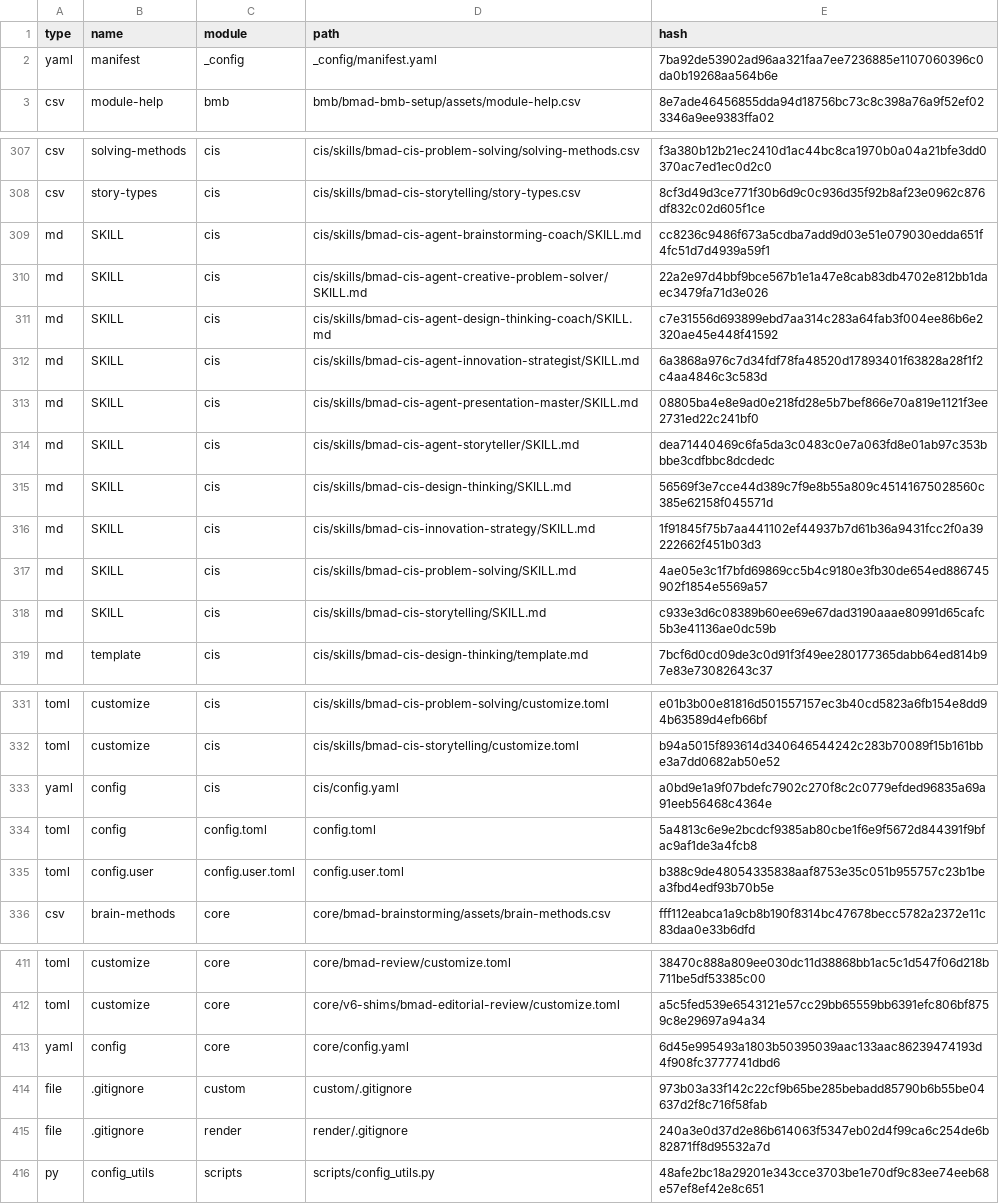
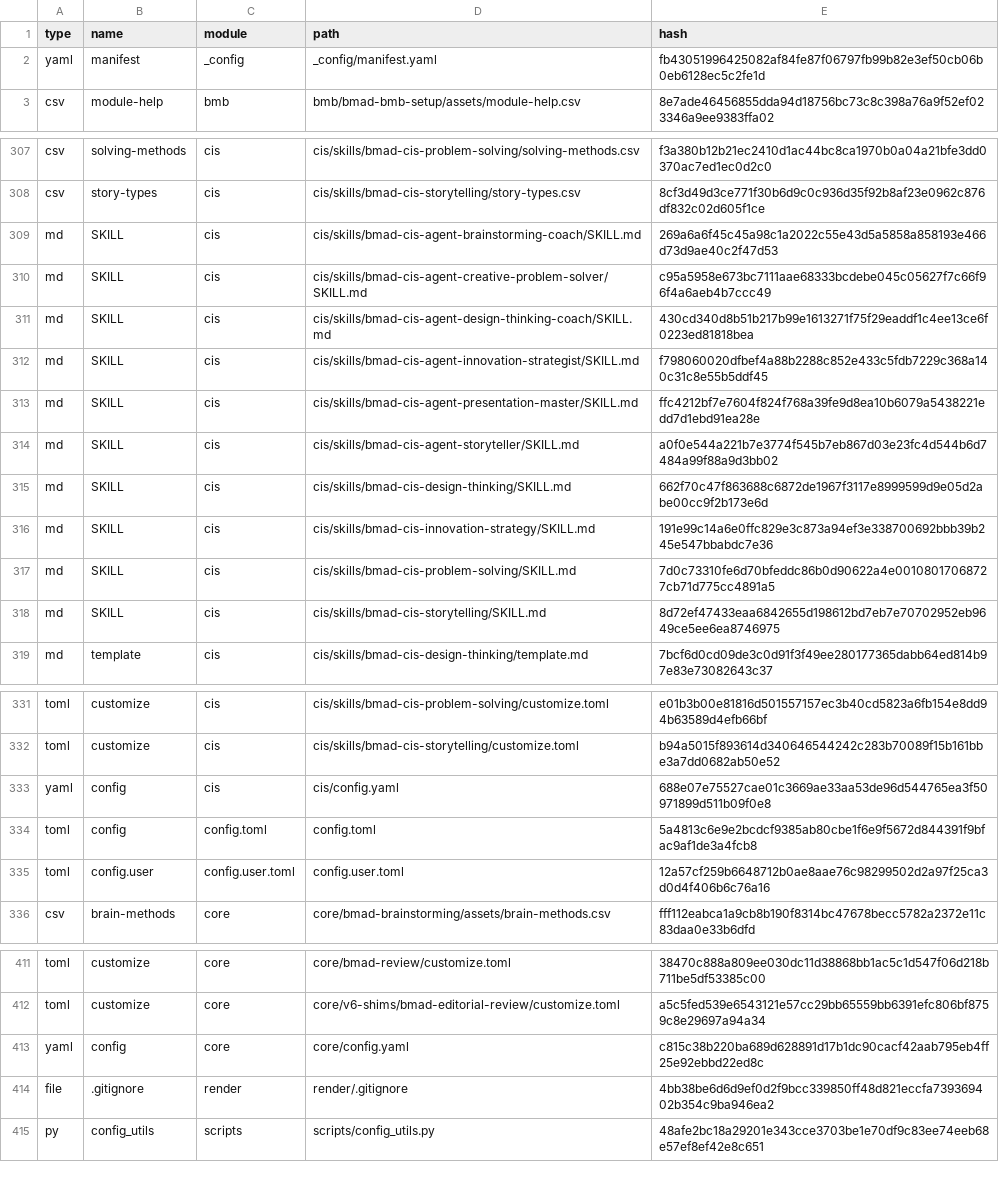
Before and after one commit to LazyDevop/prediction-hyppique, a CSV file: _bmad/_config/files-manifest.csv, drawn as a sheet; only a part is shown, gaps mark what is left out; the diff covers the shown part only.

```diff
--- a/_bmad/_config/files-manifest.csv
+++ b/_bmad/_config/files-manifest.csv
@@ -1,3 +1,3 @@
 type,name,module,path,hash
-"yaml","manifest","_config","_config/manifest.yaml","7ba92de53902ad96aa321faa7ee7236885e1107060396c0da0b19268aa564b6e"
+"yaml","manifest","_config","_config/manifest.yaml","fb43051996425082af84fe87f06797fb99b82e3ef50cb06b0eb6128ec5c2fe1d"
 "csv","module-help","bmb","bmb/bmad-bmb-setup/assets/module-help.csv","8e7ade46456855dda94d18756bc73c8c398a76a9f52ef023346a9ee9383ffa02"
@@ -308,12 +308,12 @@ type,name,module,path,hash
 "csv","story-types","cis","cis/skills/bmad-cis-storytelling/story-types.csv","8cf3d49d3ce771f30b6d9c0c936d35f92b8af23e0962c876df832c02d605f1ce"
-"md","SKILL","cis","cis/skills/bmad-cis-agent-brainstorming-coach/SKILL.md","cc8236c9486f673a5cdba7add9d03e51e079030edda651f4fc51d7d4939a59f1"
-"md","SKILL","cis","cis/skills/bmad-cis-agent-creative-problem-solver/SKILL.md","22a2e97d4bbf9bce567b1e1a47e8cab83db4702e812bb1daec3479fa71d3e026"
-"md","SKILL","cis","cis/skills/bmad-cis-agent-design-thinking-coach/SKILL.md","c7e31556d693899ebd7aa314c283a64fab3f004ee86b6e2320ae45e448f41592"
-"md","SKILL","cis","cis/skills/bmad-cis-agent-innovation-strategist/SKILL.md","6a3868a976c7d34fdf78fa48520d17893401f63828a28f1f2c4aa4846c3c583d"
-"md","SKILL","cis","cis/skills/bmad-cis-agent-presentation-master/SKILL.md","08805ba4e8e9ad0e218fd28e5b7bef866e70a819e1121f3ee2731ed22c241bf0"
-"md","SKILL","cis","cis/skills/bmad-cis-agent-storyteller/SKILL.md","dea71440469c6fa5da3c0483c0e7a063fd8e01ab97c353bbbe3cdfbbc8dcdedc"
-"md","SKILL","cis","cis/skills/bmad-cis-design-thinking/SKILL.md","56569f3e7cce44d389c7f9e8b55a809c45141675028560c385e62158f045571d"
-"md","SKILL","cis","cis/skills/bmad-cis-innovation-strategy/SKILL.md","1f91845f75b7aa441102ef44937b7d61b36a9431fcc2f0a39222662f451b03d3"
-"md","SKILL","cis","cis/skills/bmad-cis-problem-solving/SKILL.md","4ae05e3c1f7bfd69869cc5b4c9180e3fb30de654ed886745902f1854e5569a57"
-"md","SKILL","cis","cis/skills/bmad-cis-storytelling/SKILL.md","c933e3d6c08389b60ee69e67dad3190aaae80991d65cafc5b3e41136ae0dc59b"
+"md","SKILL","cis","cis/skills/bmad-cis-agent-brainstorming-coach/SKILL.md","269a6a6f45c45a98c1a2022c55e43d5a5858a858193e466d73d9ae40c2f47d53"
+"md","SKILL","cis","cis/skills/bmad-cis-agent-creative-problem-solver/SKILL.md","c95a5958e673bc7111aae68333bcdebe045c05627f7c66f96f4a6aeb4b7ccc49"
+"md","SKILL","cis","cis/skills/bmad-cis-agent-design-thinking-coach/SKILL.md","430cd340d8b51b217b99e1613271f75f29eaddf1c4ee13ce6f0223ed81818bea"
+"md","SKILL","cis","cis/skills/bmad-cis-agent-innovation-strategist/SKILL.md","f798060020dfbef4a88b2288c852e433c5fdb7229c368a140c31c8e55b5ddf45"
+"md","SKILL","cis","cis/skills/bmad-cis-agent-presentation-master/SKILL.md","ffc4212bf7e7604f824f768a39fe9d8ea10b6079a5438221edd7d1ebd91ea28e"
+"md","SKILL","cis","cis/skills/bmad-cis-agent-storyteller/SKILL.md","a0f0e544a221b7e3774f545b7eb867d03e23fc4d544b6d7484a99f88a9d3bb02"
+"md","SKILL","cis","cis/skills/bmad-cis-design-thinking/SKILL.md","662f70c47f863688c6872de1967f3117e8999599d9e05d2abe00cc9f2b173e6d"
+"md","SKILL","cis","cis/skills/bmad-cis-innovation-strategy/SKILL.md","191e99c14a6e0ffc829e3c873a94ef3e338700692bbb39b245e547bbabdc7e36"
+"md","SKILL","cis","cis/skills/bmad-cis-problem-solving/SKILL.md","7d0c73310fe6d70bfeddc86b0d90622a4e00108017068727cb71d775cc4891a5"
+"md","SKILL","cis","cis/skills/bmad-cis-storytelling/SKILL.md","8d72ef47433eaa6842655d198612bd7eb7e70702952eb9649ce5ee6ea8746975"
 "md","template","cis","cis/skills/bmad-cis-design-thinking/template.md","7bcf6d0cd09de3c0d91f3f49ee280177365dabb64ed814b97e83e73082643c37"
@@ -332,5 +332,5 @@ type,name,module,path,hash
 "toml","customize","cis","cis/skills/bmad-cis-storytelling/customize.toml","b94a5015f893614d340646544242c283b70089f15b161bbe3a7dd0682ab50e52"
-"yaml","config","cis","cis/config.yaml","a0bd9e1a9f07bdefc7902c270f8c2c0779efded96835a69a91eeb56468c4364e"
+"yaml","config","cis","cis/config.yaml","688e07e75527cae01c3669ae33aa53de96d544765ea3f50971899d511b09f0e8"
 "toml","config","config.toml","config.toml","5a4813c6e9e2bcdcf9385ab80cbe1f6e9f5672d844391f9bfac9af1de3a4fcb8"
-"toml","config.user","config.user.toml","config.user.toml","b388c9de48054335838aaf8753e35c051b955757c23b1bea3fbd4edf93b70b5e"
+"toml","config.user","config.user.toml","config.user.toml","12a57cf259b6648712b0ae8aae76c98299502d2a97f25ca3d0d4f406b6c76a16"
 "csv","brain-methods","core","core/bmad-brainstorming/assets/brain-methods.csv","fff112eabca1a9cb8b190f8314bc47678becc5782a2372e11c83daa0e33b6dfd"
@@ -412,5 +412,4 @@ type,name,module,path,hash
 "toml","customize","core","core/v6-shims/bmad-editorial-review/customize.toml","a5c5fed539e6543121e57cc29bb65559bb6391efc806bf8759c8e29697a94a34"
-"yaml","config","core","core/config.yaml","6d45e995493a1803b50395039aac133aac86239474193d4f908fc3777741dbd6"
-"file",".gitignore","custom","custom/.gitignore","973b03a33f142c22cf9b65be285bebadd85790b6b55be04637d2f8c716f58fab"
-"file",".gitignore","render","render/.gitignore","240a3e0d37d2e86b614063f5347eb02d4f99ca6c254de6b82871ff8d95532a7d"
+"yaml","config","core","core/config.yaml","c815c38b220ba689d628891d17b1dc90cacf42aab795eb4ff25e92ebbd22ed8c"
+"file",".gitignore","render","render/.gitignore","4bb38be6d6d9ef0d2f9bcc339850ff48d821eccfa739369402b354c9ba946ea2"
 "py","config_utils","scripts","scripts/config_utils.py","48afe2bc18a29201e343cce3703be1e70df9c83ee74eeb68e57ef8ef42e8c651"
```
Also changed, not shown: 15 edited cells elsewhere in this file, 6 other files.
